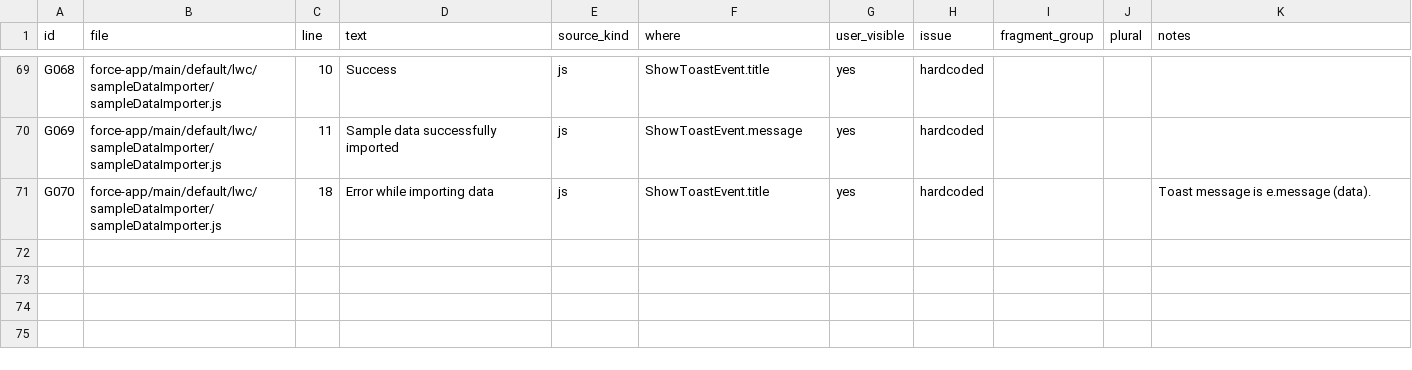
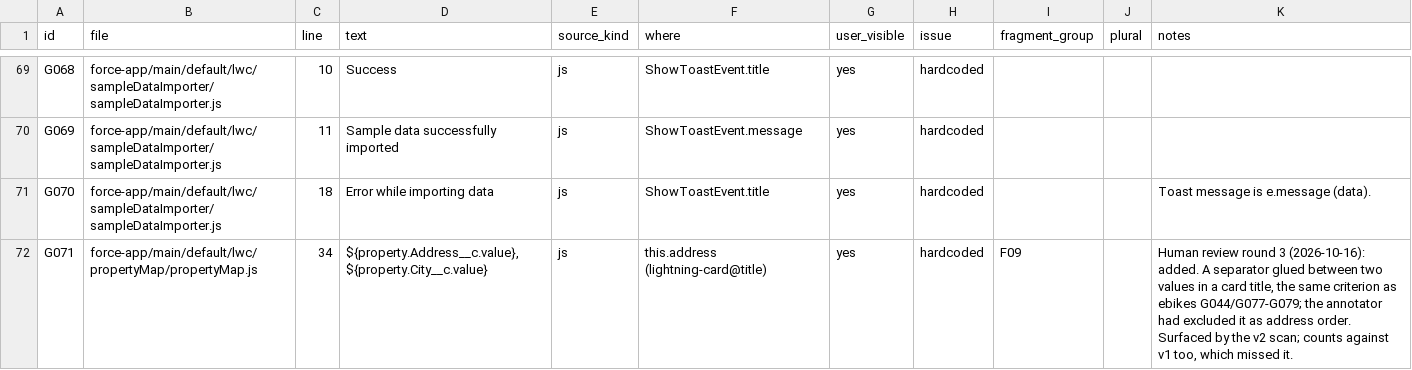
Before and after one commit to PurpleRatzzz/lwc-i18n-readiness, a CSV file: eval/gold/dreamhouse.csv, drawn as a sheet; only a part is shown, gaps mark what is left out.

```diff
--- a/eval/gold/dreamhouse.csv
+++ b/eval/gold/dreamhouse.csv
@@ -71 +71,2 @@ G069,force-app/main/default/lwc/sampleDataImporter/sampleDataImporter.js,11,Samp
 G070,force-app/main/default/lwc/sampleDataImporter/sampleDataImporter.js,18,Error while importing data,js,ShowToastEvent.title,yes,hardcoded,,,Toast message is e.message (data).
+G071,force-app/main/default/lwc/propertyMap/propertyMap.js,34,"${property.Address__c.value}, ${property.City__c.value}",js,this.address (lightning-card@title),yes,hardcoded,F09,,"Human review round 3 (2026-10-16): added. A separator glued between two values in a card title, the same criterion as ebikes G044/G077-G079; the annotator had excluded it as address order. Surfaced by the v2 scan; counts against v1 too, which missed it."
```
Also changed, not shown: eval/adjudication/dreamhouse.csv, 5 other files.
